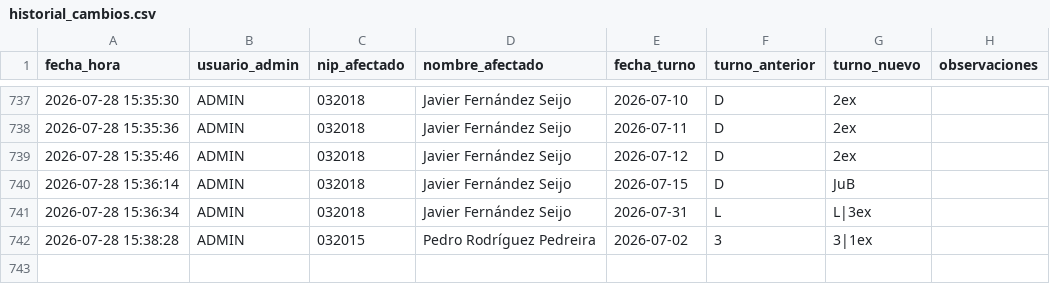
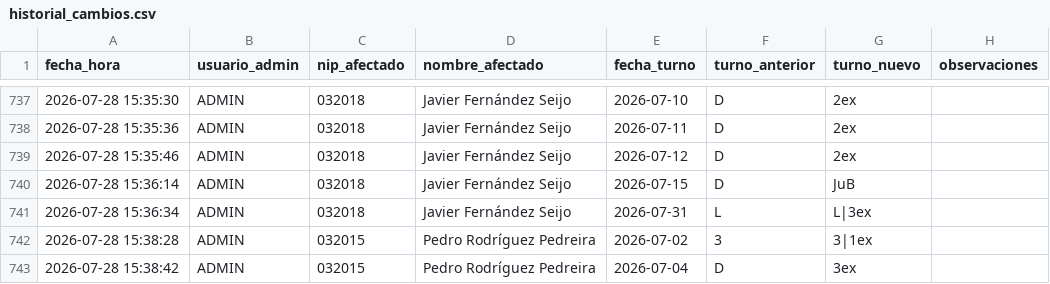
Before and after one commit to samuelfdezp-rgb/Cuadrante-2026, a CSV file: historial_cambios.csv, drawn as a sheet; only a part is shown, gaps mark what is left out; the diff names each change by its address in the sheet, - before the commit and + after, or states it on an @@ line.

Commit message:
Actualiza historial_cambios.csv

```diff
--- a/historial_cambios.csv
+++ b/historial_cambios.csv
+row 743: 2026-07-28 15:38:42 | ADMIN | 032015 | Pedro Rodríguez Pedreira | 2026-07-04 | D | 3ex
```
